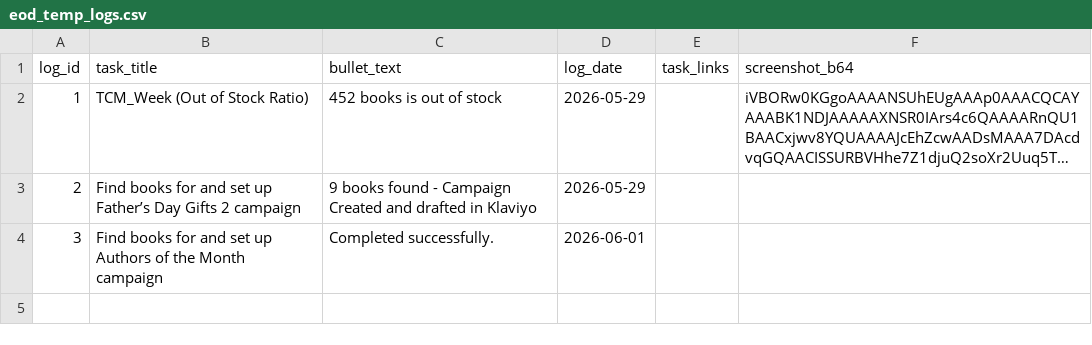
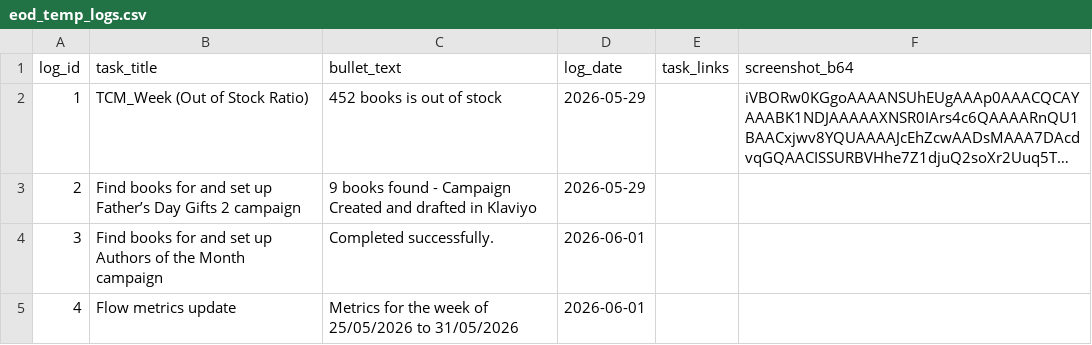
Before and after one commit to RandomlyBryan/personal-tracker, a CSV file: eod_temp_logs.csv, drawn as a sheet; long unchanged cells end in ….

```diff
--- a/eod_temp_logs.csv
+++ b/eod_temp_logs.csv
@@ -4 +4,2 @@ log_id,task_title,bullet_text,log_date,task_links,screenshot_b64
 3,Find books for and set up Authors of the Month campaign,Completed successfully.,2026-06-01,,
+4,Flow metrics update,Metrics for the week of 25/05/2026 to 31/05/2026,2026-06-01,,
```
